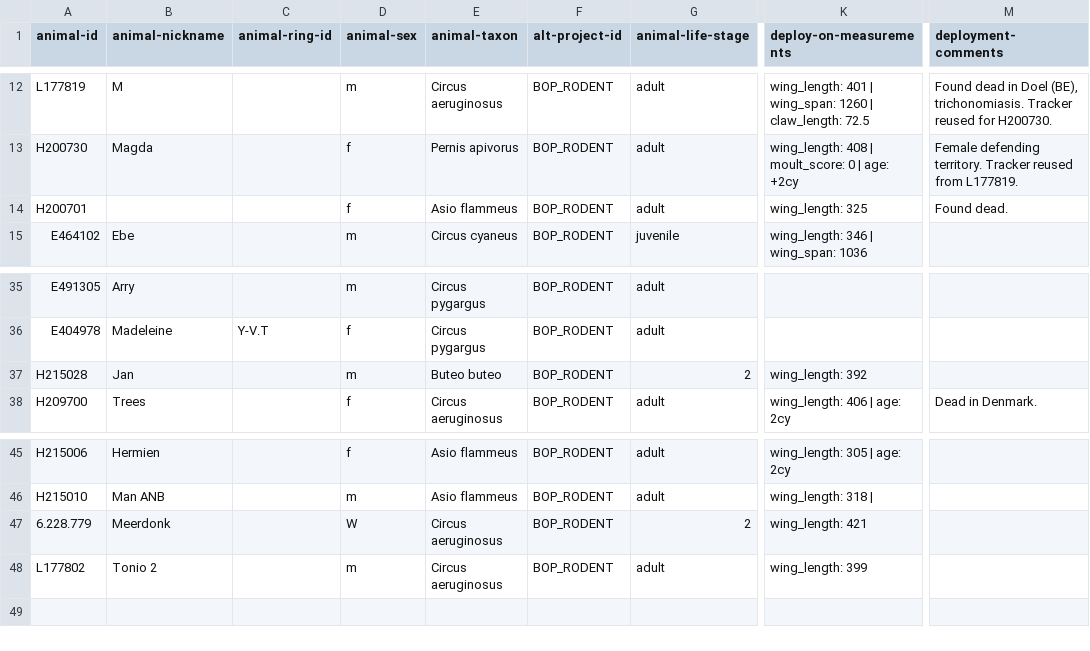
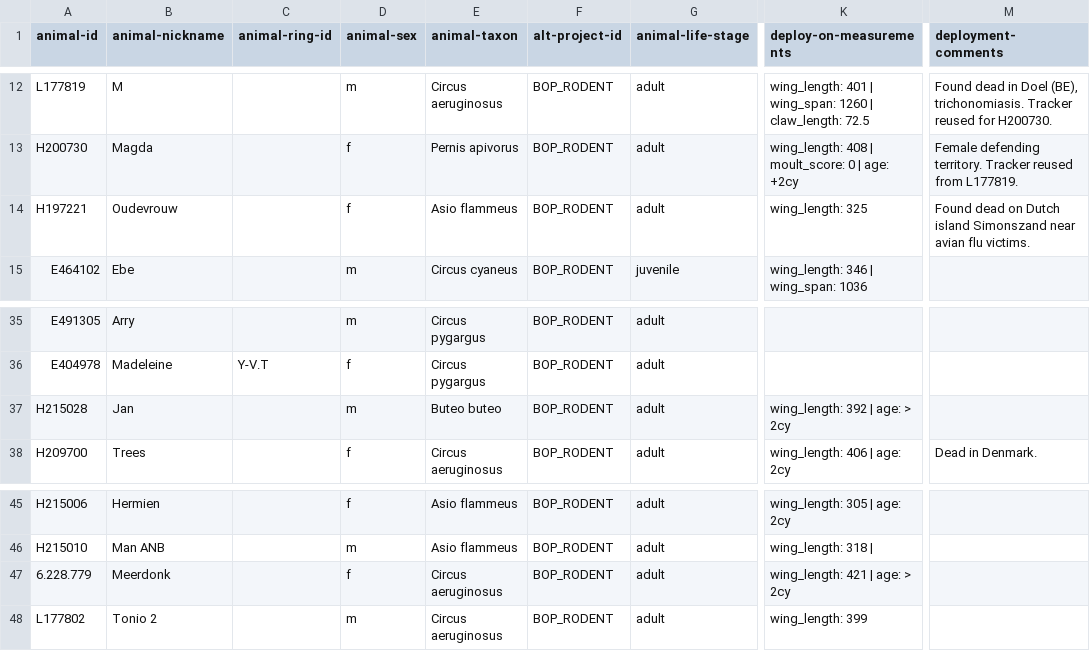
Before and after one commit to inbo/bird-tracking, a CSV file: data/processed/BOP_RODENT/movebank_ref_data.csv, drawn as a sheet; only a part is shown, gaps mark what is left out; the diff names each change by its address in the sheet, - before the commit and + after, or states it on an @@ line.

Commit message:
Update BOP_RODENT
- Update identifier for Asio flammeus + give name
- Correct lifestage and sex for 2 birds

```diff
--- a/data/processed/BOP_RODENT/movebank_ref_data.csv
+++ b/data/processed/BOP_RODENT/movebank_ref_data.csv
-A14 (animal-id): H200701
+A14 (animal-id): H197221
-B14 (animal-nickname): (empty)
+B14 (animal-nickname): Oudevrouw
-M14 (deployment-comments): Found dead.
+M14 (deployment-comments): Found dead on Dutch island Simonszand near avian flu victims.
-G37 (animal-life-stage): 2
+G37 (animal-life-stage): adult
-K37 (deploy-on-measurements): wing_length: 392
+K37 (deploy-on-measurements): wing_length: 392 | age: > 2cy
-D47 (animal-sex): W
+D47 (animal-sex): f
-G47 (animal-life-stage): 2
+G47 (animal-life-stage): adult
-K47 (deploy-on-measurements): wing_length: 421
+K47 (deploy-on-measurements): wing_length: 421 | age: > 2cy
```
